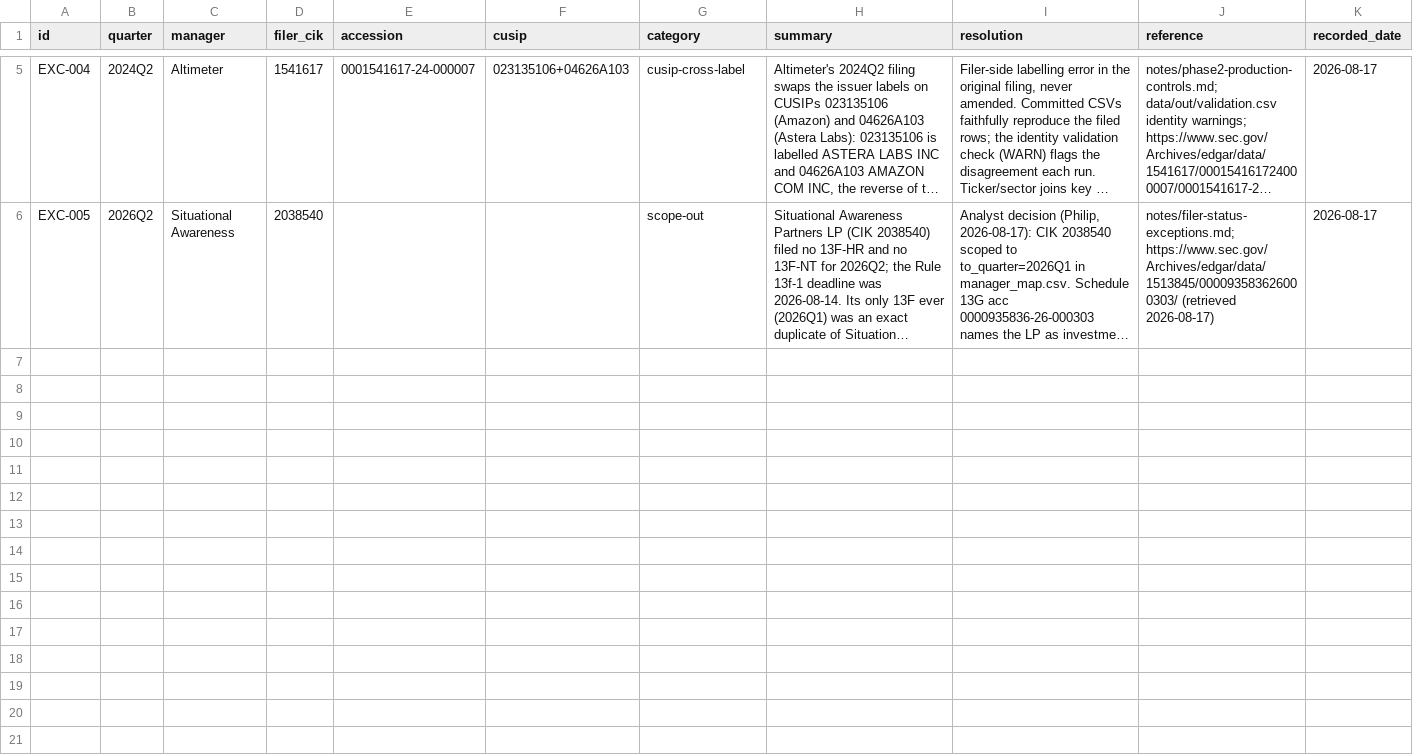
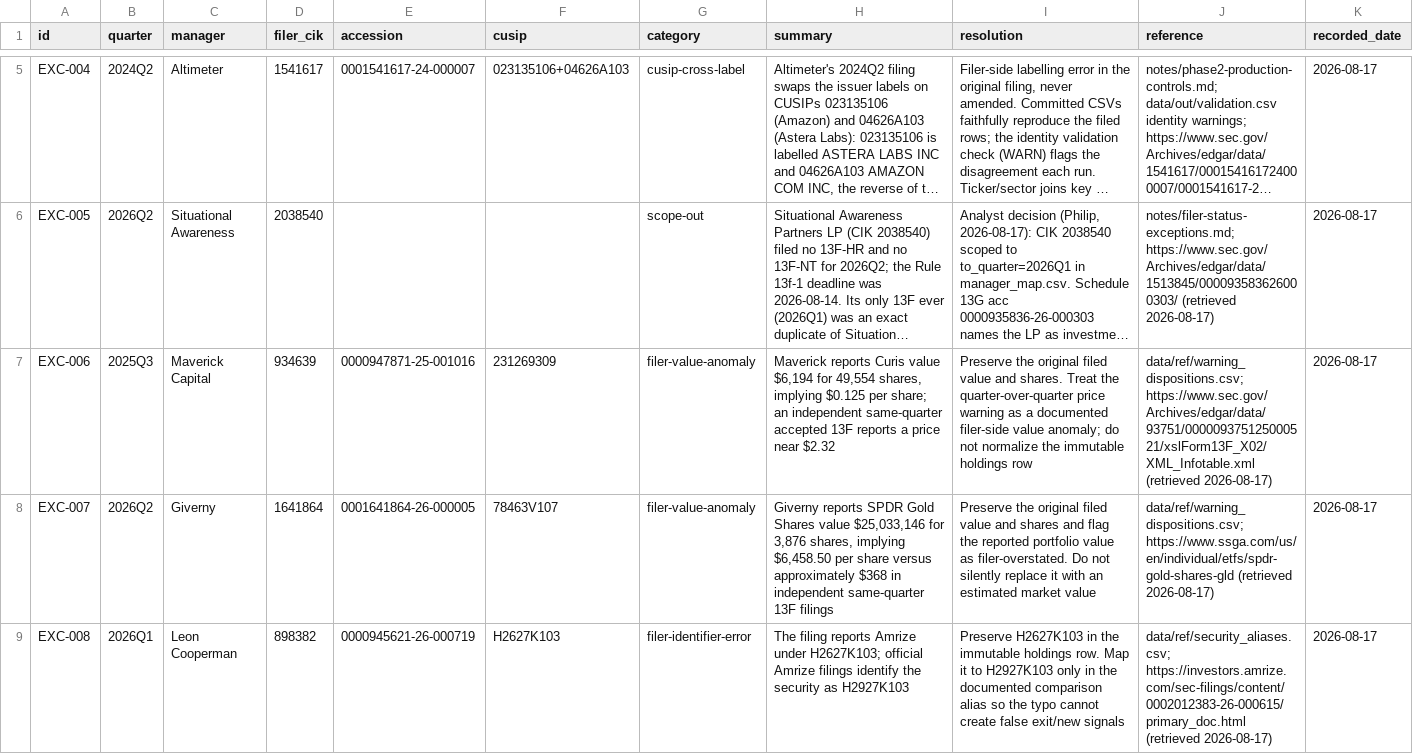
Before and after one commit to philipbergman6-glitch/13f-tracker, a CSV file: data/ref/known_exceptions.csv, drawn as a sheet; only a part is shown, gaps mark what is left out; long unchanged cells end in …; the diff names each change by its address in the sheet, - before the commit and + after, or states it on an @@ line.

Commit message:
Harden warning review and corporate-action changes

```diff
--- a/data/ref/known_exceptions.csv
+++ b/data/ref/known_exceptions.csv
+row 7: EXC-006 | 2025Q3 | Maverick Capital | 934639 | 0000947871-25-001016 | 231269309 | filer-value-anomaly | Maverick reports Curis value $6,194 for 49,554 shares, implying $0.125 per share; an independent same-quarter accepted 13F reports a price near $2.32 | Preserve the original filed value and shares. Treat the quarter-over-quarter price warning as a documented filer-side value anomaly; do not normalize the immutable holdings row | data/ref/warning_dispositions.csv; https://www.sec.gov/Archives/edgar/data/93751/000009375125000521/xslForm13F_X02/XML_Infotable.xml (retrieved 2026-08-17) | 2026-08-17
+row 8: EXC-007 | 2026Q2 | Giverny | 1641864 | 0001641864-26-000005 | 78463V107 | filer-value-anomaly | Giverny reports SPDR Gold Shares value $25,033,146 for 3,876 shares, implying $6,458.50 per share versus approximately $368 in independent same-quarter 13F filings | Preserve the original filed value and shares and flag the reported portfolio value as filer-overstated. Do not silently replace it with an estimated market value | data/ref/warning_dispositions.csv; https://www.ssga.com/us/en/individual/etfs/spdr-gold-shares-gld (retrieved 2026-08-17) | 2026-08-17
+row 9: EXC-008 | 2026Q1 | Leon Cooperman | 898382 | 0000945621-26-000719 | H2627K103 | filer-identifier-error | The filing reports Amrize under H2627K103; official Amrize filings identify the security as H2927K103 | Preserve H2627K103 in the immutable holdings row. Map it to H2927K103 only in the documented comparison alias so the typo cannot create false exit/new signals | data/ref/security_aliases.csv; https://investors.amrize.com/sec-filings/content/0002012383-26-000615/primary_doc.html (retrieved 2026-08-17) | 2026-08-17
```
Also changed, not shown: data/holdings/leon-cooperman/2025Q3.csv, data/holdings/leon-cooperman/2025Q4.csv, 16 other files.
